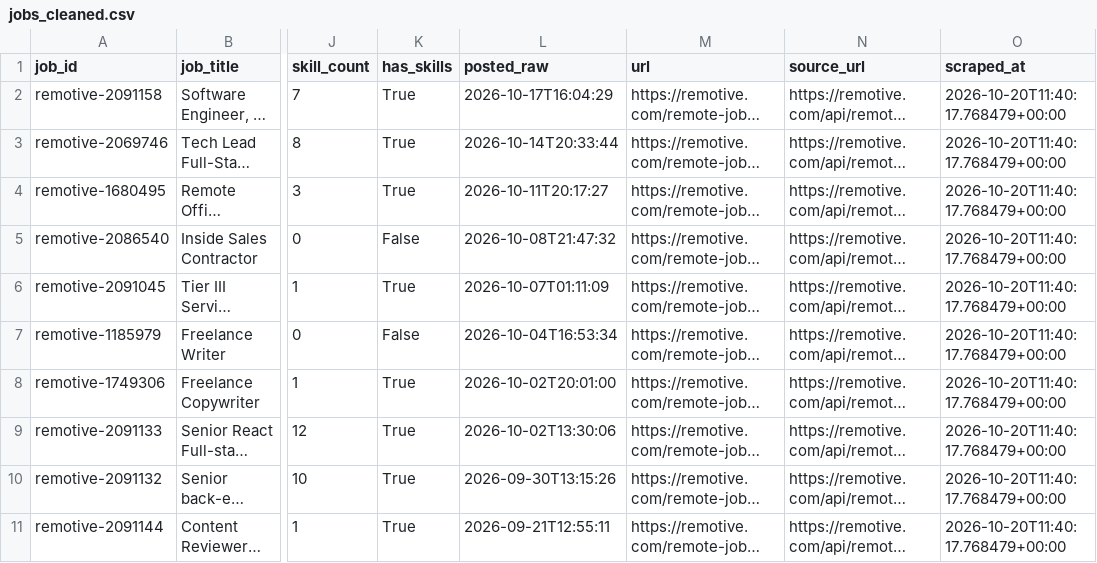
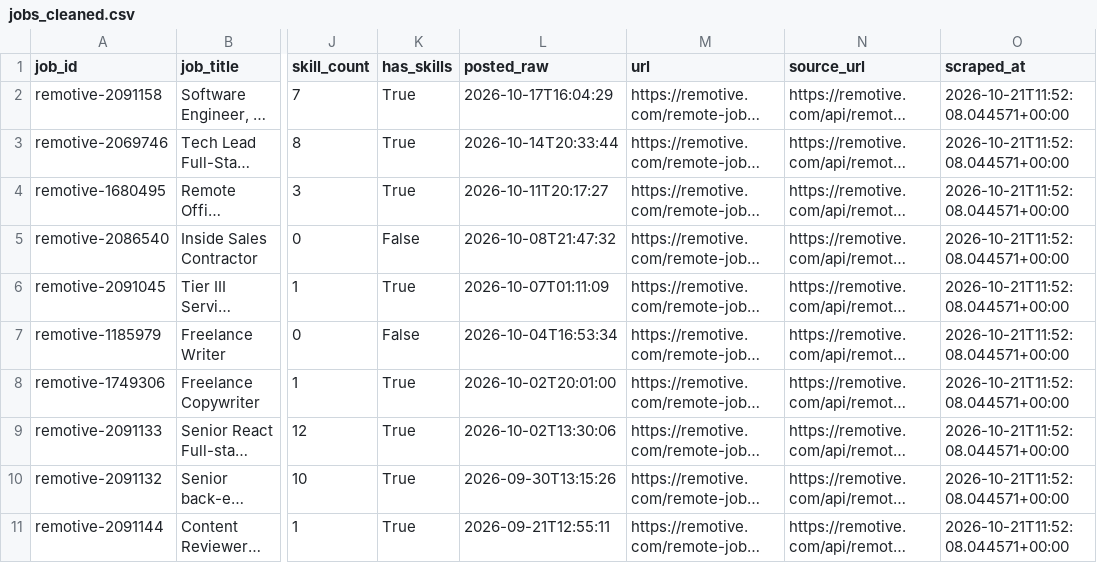
Before and after one commit to AnthonyNgata/job-market-scraper, a CSV file: data/cleaned/jobs_cleaned.csv, drawn as a sheet; only a part is shown, gaps mark what is left out; long unchanged cells end in …; the diff names each change by its address in the sheet, - before the commit and + after, or states it on an @@ line.

```diff
--- a/data/cleaned/jobs_cleaned.csv
+++ b/data/cleaned/jobs_cleaned.csv
-O2:O11 (scraped_at): 2026-10-20T11:40:17.768479+00:00
+O2:O11 (scraped_at): 2026-10-21T11:52:08.044571+00:00
```
Also changed, not shown: 2 other files.
